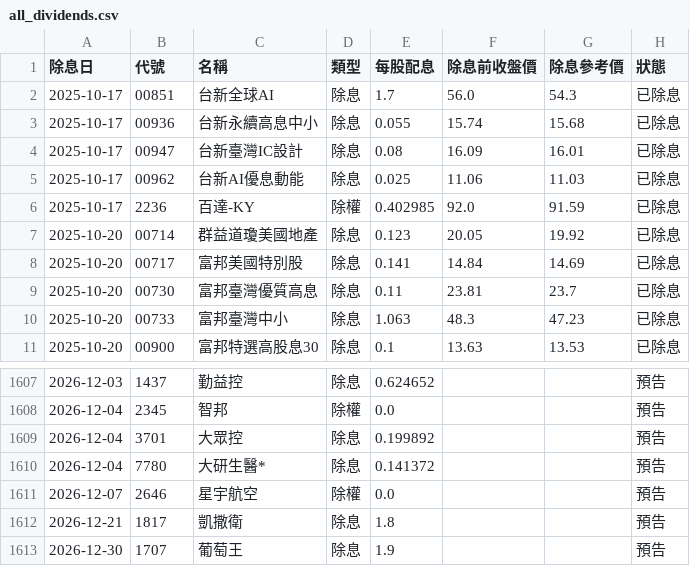
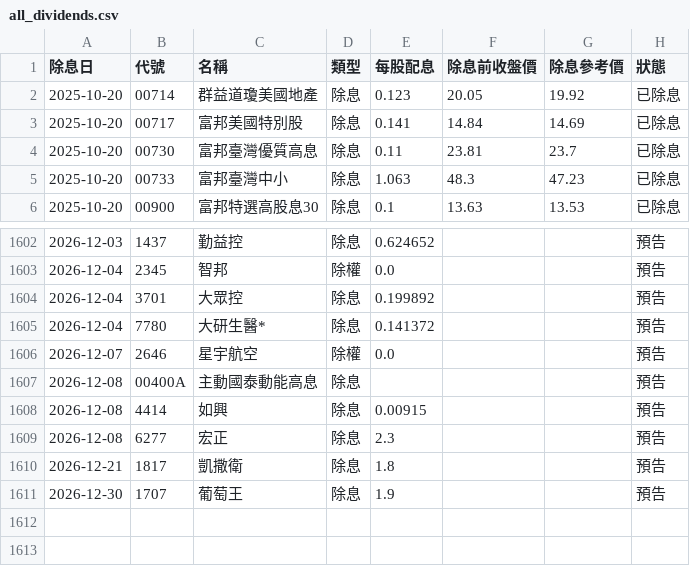
Before and after one commit to mertonjle767-beep/repair-system, a CSV file: stock-tracker/data/all_dividends.csv, drawn as a sheet; only a part is shown, gaps mark what is left out.

```diff
--- a/stock-tracker/data/all_dividends.csv
+++ b/stock-tracker/data/all_dividends.csv
@@ -1,7 +1,2 @@
 除息日,代號,名稱,類型,每股配息,除息前收盤價,除息參考價,狀態
-2025-10-17,00851,台新全球AI,除息,1.7,56.0,54.3,已除息
-2025-10-17,00936,台新永續高息中小,除息,0.055,15.74,15.68,已除息
-2025-10-17,00947,台新臺灣IC設計,除息,0.08,16.09,16.01,已除息
-2025-10-17,00962,台新AI優息動能,除息,0.025,11.06,11.03,已除息
-2025-10-17,2236,百達-KY,除權,0.402985,92.0,91.59,已除息
 2025-10-20,00714,群益道瓊美國地產,除息,0.123,20.05,19.92,已除息
@@ -1611,2 +1606,5 @@
 2026-12-07,2646,星宇航空,除權,0.0,,,預告
+2026-12-08,00400A,主動國泰動能高息,除息,,,,預告
+2026-12-08,4414,如興,除息,0.00915,,,預告
+2026-12-08,6277,宏正,除息,2.3,,,預告
 2026-12-21,1817,凱撒衛,除息,1.8,,,預告
```
Also changed, not shown: stock-tracker/data/market_prices.csv, stock-tracker/data/prices.csv, 3 other files.
